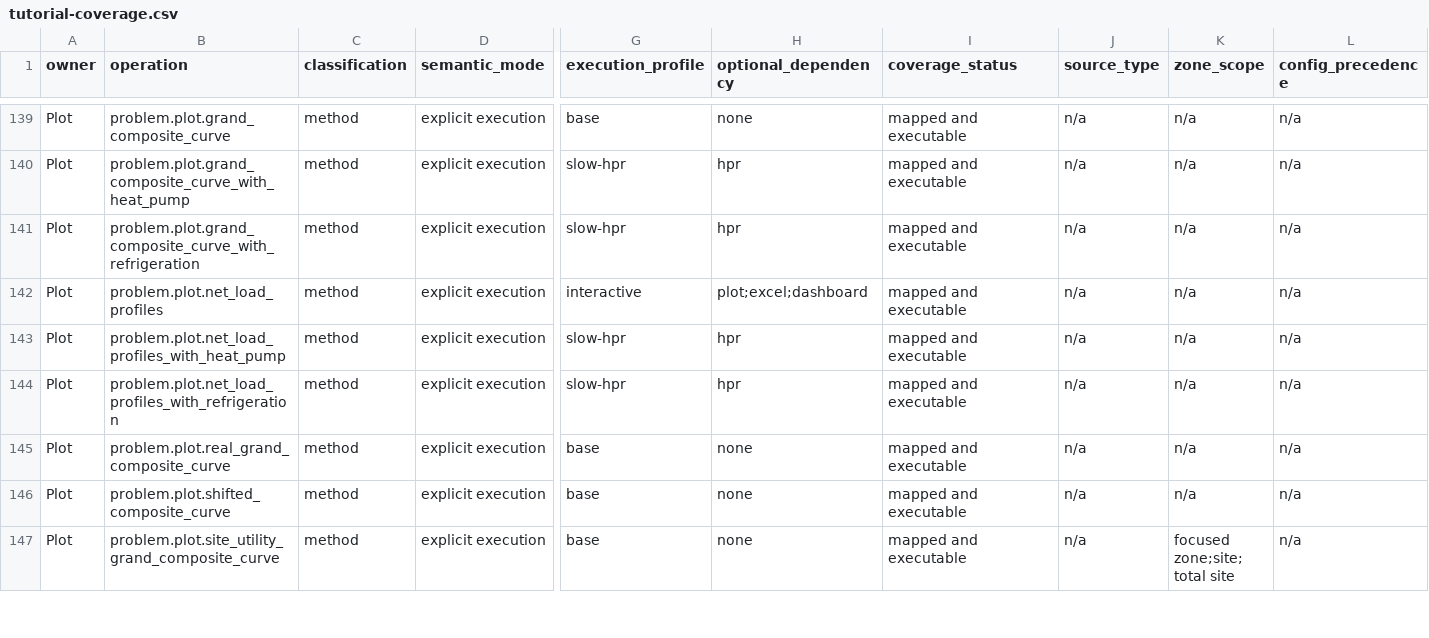
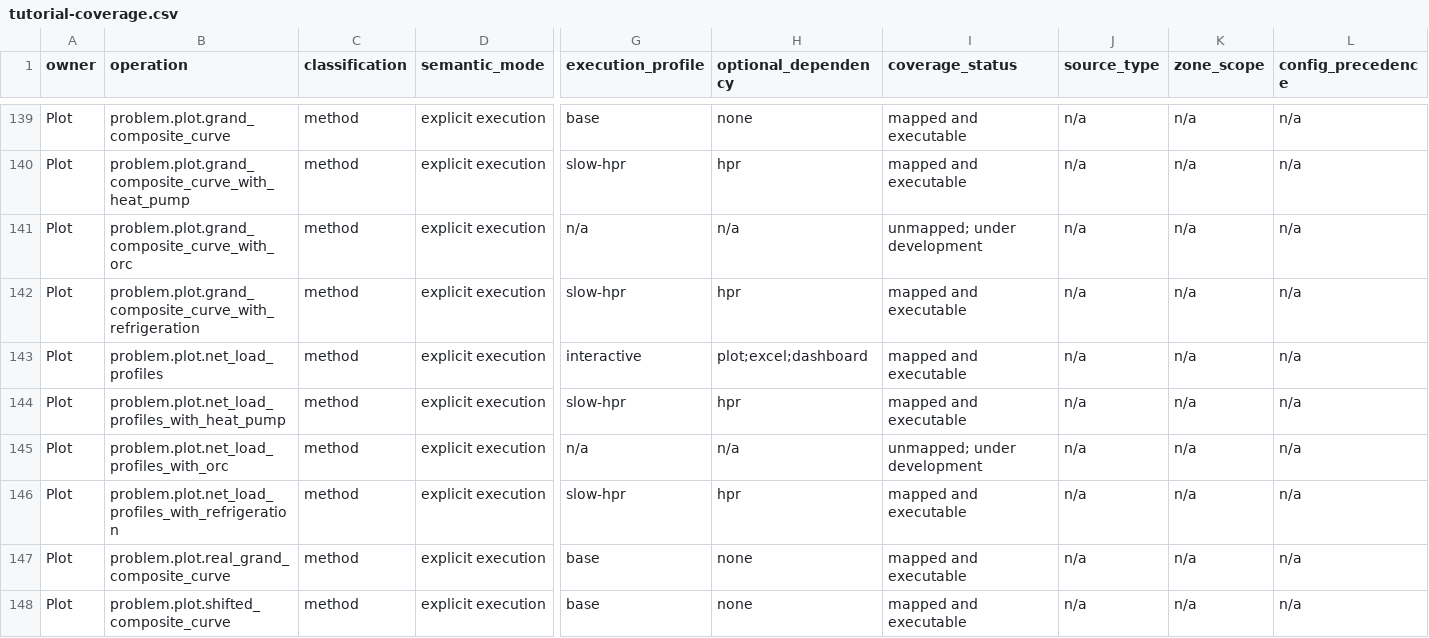
Before and after one commit to waikato-ahuora-smart-energy-systems/OpenPinch, a CSV file: docs/_data/tutorial-coverage.csv, drawn as a sheet; only a part is shown, gaps mark what is left out; the shorter side is filled out with more unchanged rows; rows hold the shown columns only; the diff names each change by its address in the sheet, - before the commit and + after, or states it on an @@ line.

Commit message:
Add ORC grand composite and net load graphs

```diff
--- a/docs/_data/tutorial-coverage.csv
+++ b/docs/_data/tutorial-coverage.csv
+row 141: Plot | problem.plot.grand_composite_curve_with_orc | method | explicit execution | n/a | n/a | unmapped; under development | n/a | n/a | n/a
+row 145: Plot | problem.plot.net_load_profiles_with_orc | method | explicit execution | n/a | n/a | unmapped; under development | n/a | n/a | n/a
```
Also changed, not shown: 11 other files.
